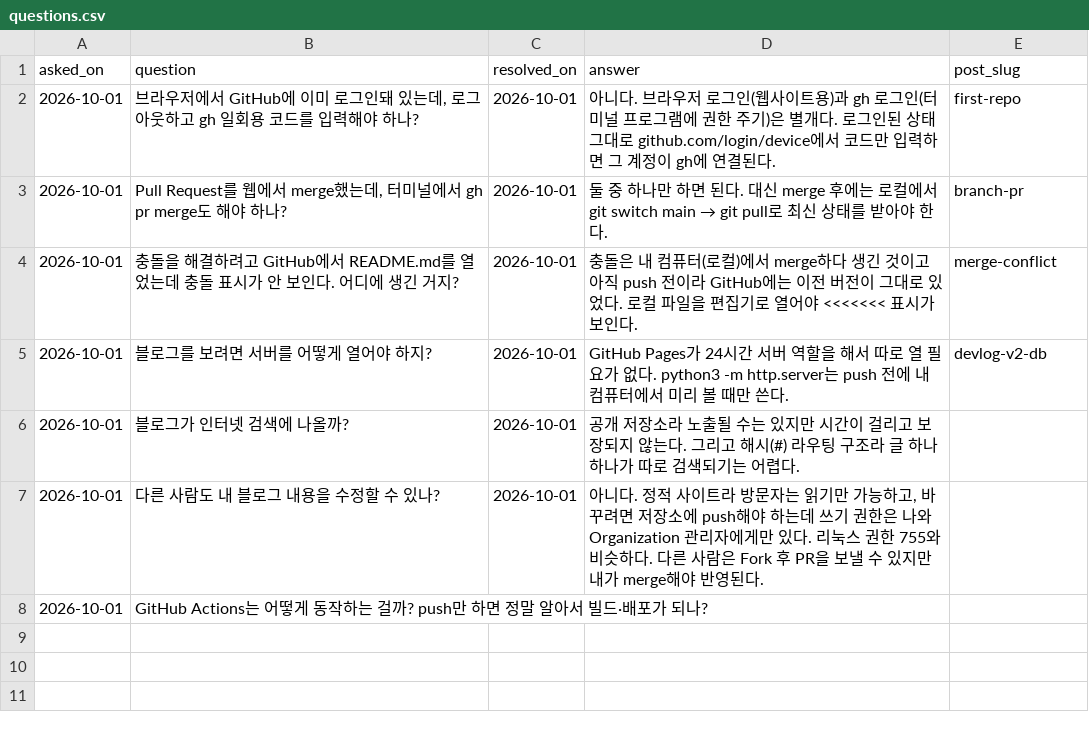
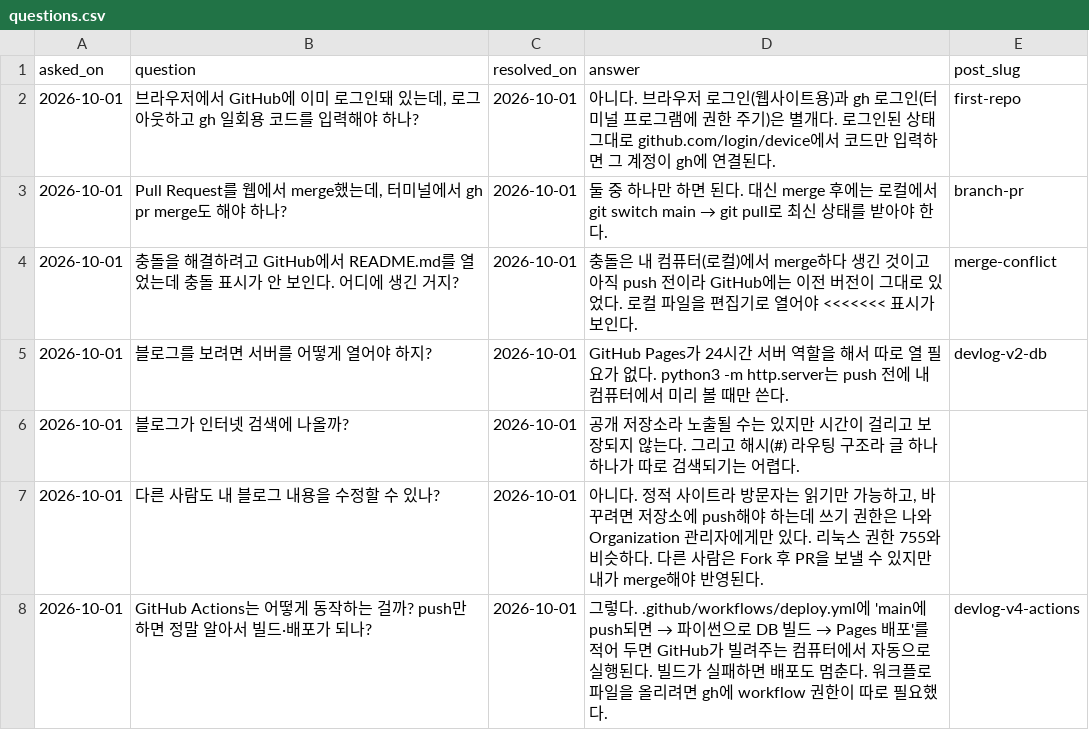
Before and after one commit to AIP-1/blog-basic-AIGJ_01_013-devlog, a CSV file: content/questions.csv, drawn as a sheet.

```diff
--- a/content/questions.csv
+++ b/content/questions.csv
@@ -7,2 +7,2 @@ asked_on,question,resolved_on,answer,post_slug
 2026-10-01,다른 사람도 내 블로그 내용을 수정할 수 있나?,2026-10-01,"아니다. 정적 사이트라 방문자는 읽기만 가능하고, 바꾸려면 저장소에 push해야 하는데 쓰기 권한은 나와 Organization 관리자에게만 있다. 리눅스 권한 755와 비슷하다. 다른 사람은 Fork 후 PR을 보낼 수 있지만 내가 merge해야 반영된다.",
-2026-10-01,GitHub Actions는 어떻게 동작하는 걸까? push만 하면 정말 알아서 빌드·배포가 되나?,,,
+2026-10-01,GitHub Actions는 어떻게 동작하는 걸까? push만 하면 정말 알아서 빌드·배포가 되나?,2026-10-01,그렇다. .github/workflows/deploy.yml에 'main에 push되면 → 파이썬으로 DB 빌드 → Pages 배포'를 적어 두면 GitHub가 빌려주는 컴퓨터에서 자동으로 실행된다. 빌드가 실패하면 배포도 멈춘다. 워크플로 파일을 올리려면 gh에 workflow 권한이 따로 필요했다.,devlog-v4-actions
```
Also changed, not shown: 1 other file.
